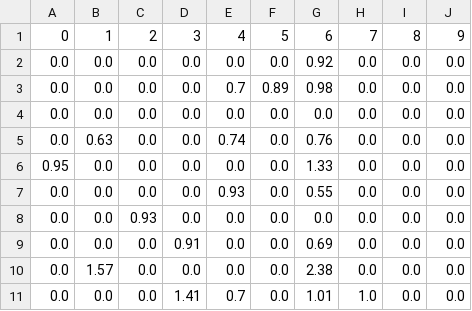
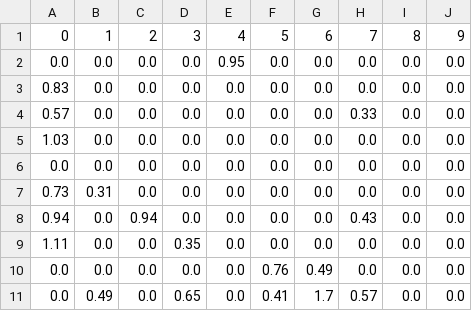
Before and after one commit to ChenFengTsai/BayesianNetwork_Cartpole_with_RL, a CSV file: bn/W_est.csv, drawn as a sheet.

```diff
--- a/bn/W_est.csv
+++ b/bn/W_est.csv
@@ -1,11 +1,11 @@
 0,1,2,3,4,5,6,7,8,9
-0.0,0.0,0.0,0.0,0.0,0.0,0.92,0.0,0.0,0.0
-0.0,0.0,0.0,0.0,0.7,0.89,0.98,0.0,0.0,0.0
+0.0,0.0,0.0,0.0,0.95,0.0,0.0,0.0,0.0,0.0
+0.83,0.0,0.0,0.0,0.0,0.0,0.0,0.0,0.0,0.0
+0.57,0.0,0.0,0.0,0.0,0.0,0.0,0.33,0.0,0.0
+1.03,0.0,0.0,0.0,0.0,0.0,0.0,0.0,0.0,0.0
 0.0,0.0,0.0,0.0,0.0,0.0,0.0,0.0,0.0,0.0
-0.0,0.63,0.0,0.0,0.74,0.0,0.76,0.0,0.0,0.0
-0.95,0.0,0.0,0.0,0.0,0.0,1.33,0.0,0.0,0.0
-0.0,0.0,0.0,0.0,0.93,0.0,0.55,0.0,0.0,0.0
-0.0,0.0,0.93,0.0,0.0,0.0,0.0,0.0,0.0,0.0
-0.0,0.0,0.0,0.91,0.0,0.0,0.69,0.0,0.0,0.0
-0.0,1.57,0.0,0.0,0.0,0.0,2.38,0.0,0.0,0.0
-0.0,0.0,0.0,1.41,0.7,0.0,1.01,1.0,0.0,0.0
+0.73,0.31,0.0,0.0,0.0,0.0,0.0,0.0,0.0,0.0
+0.94,0.0,0.94,0.0,0.0,0.0,0.0,0.43,0.0,0.0
+1.11,0.0,0.0,0.35,0.0,0.0,0.0,0.0,0.0,0.0
+0.0,0.0,0.0,0.0,0.0,0.76,0.49,0.0,0.0,0.0
+0.0,0.49,0.0,0.65,0.0,0.41,1.7,0.57,0.0,0.0
```
Also changed, not shown: 22 other files.
